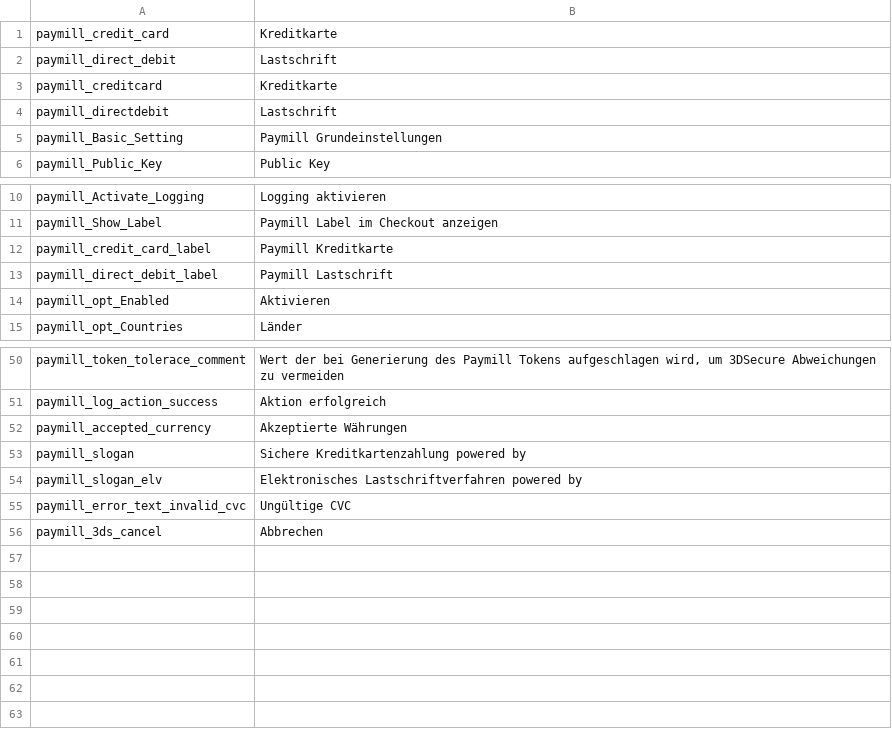
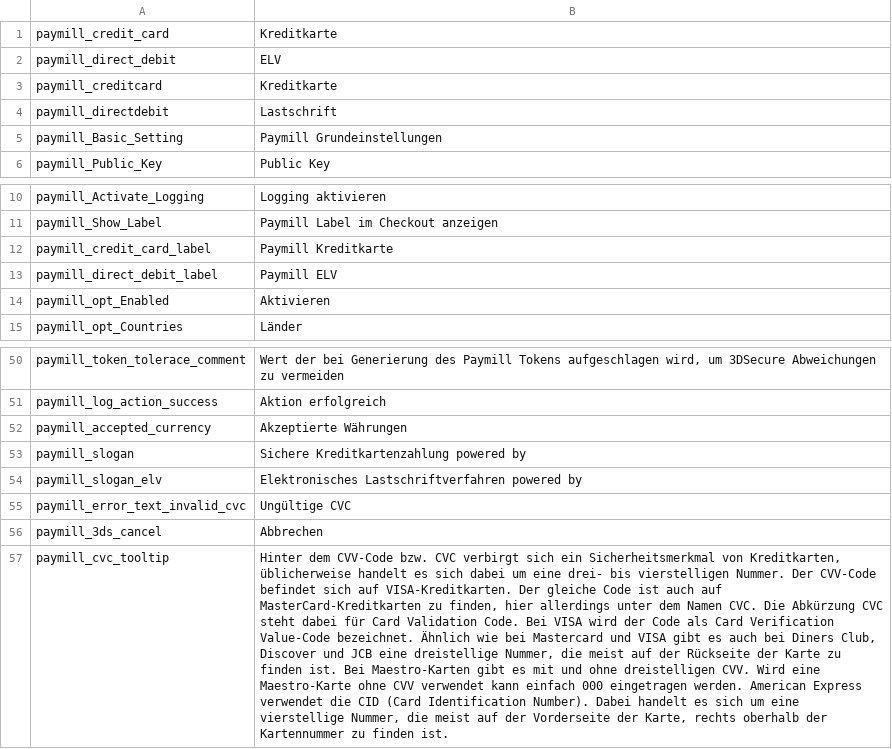
Before and after one commit to OpenMageModuleFostering/paymill_paymill, a CSV file: app/locale/de_DE/Paymill_Paymill.csv, drawn as a sheet; only a part is shown, gaps mark what is left out; the diff names each change by its address in the sheet, - before the commit and + after, or states it on an @@ line.

```diff
--- a/app/locale/de_DE/Paymill_Paymill.csv
+++ b/app/locale/de_DE/Paymill_Paymill.csv
-B2: Lastschrift
+B2: ELV
-B13: Paymill Lastschrift
+B13: Paymill ELV
+row 57: paymill_cvc_tooltip | Hinter dem CVV-Code bzw. CVC verbirgt sich ein Sicherheitsmerkmal von Kreditkarten, üblicherweise handelt es sich dabei um eine drei- bis vierstelligen Nummer. Der CVV-Code befindet sich auf VISA-Kreditkarten. Der gleiche Code ist auch auf MasterCard-Kreditkarten zu finden, hier allerdings unter dem Namen CVC. Die Abkürzung CVC steht dabei für Card Validation Code. Bei VISA wird der Code als Card Verification Value-Code bezeichnet. Ähnlich wie bei Mastercard und VISA gibt es auch bei Diners Club, Discover und JCB eine dreistellige Nummer, die meist auf der Rückseite der Karte zu finden ist. Bei Maestro-Karten gibt es mit und ohne dreistelligen CVV. Wird eine Maestro-Karte ohne CVV verwendet kann einfach 000 eingetragen werden. American Express verwendet die CID (Card Identification Number). Dabei handelt es sich um eine vierstellige Nummer, die meist auf der Vorderseite der Karte, rechts oberhalb der Kartennummer zu finden ist.
```
Also changed, not shown: app/locale/en_GB/Paymill_Paymill.csv, app/locale/en_US/Paymill_Paymill.csv, 30 other files.
